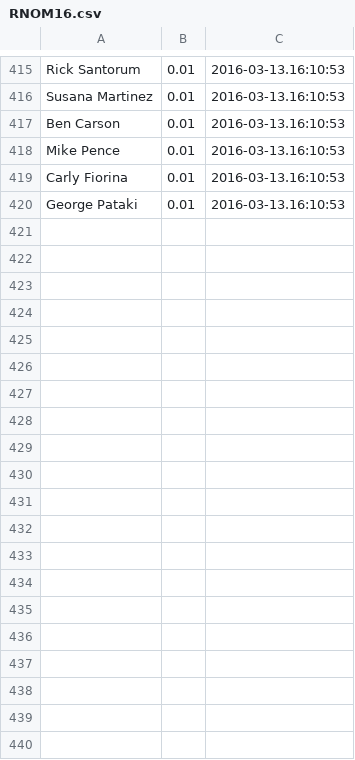
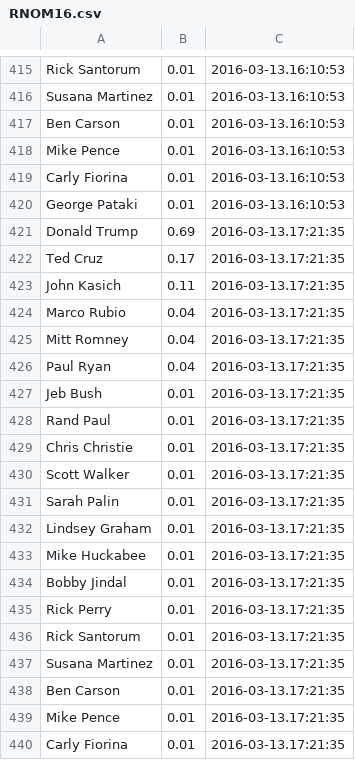
Before and after one commit to AlanJSayler/ShinyPredictItApp, a CSV file: RNOM16.csv, drawn as a sheet; only a part is shown, gaps mark what is left out; the diff covers the shown part only.

```diff
--- a/RNOM16.csv
+++ b/RNOM16.csv
@@ -420 +420,21 @@ Carly Fiorina,0.01,2016-03-13.16:10:53
 George Pataki,0.01,2016-03-13.16:10:53
+Donald Trump,0.69,2016-03-13.17:21:35
+Ted Cruz,0.17,2016-03-13.17:21:35
+John Kasich,0.11,2016-03-13.17:21:35
+Marco Rubio,0.04,2016-03-13.17:21:35
+Mitt Romney,0.04,2016-03-13.17:21:35
+Paul Ryan,0.04,2016-03-13.17:21:35
+Jeb Bush,0.01,2016-03-13.17:21:35
+Rand Paul,0.01,2016-03-13.17:21:35
+Chris Christie,0.01,2016-03-13.17:21:35
+Scott Walker,0.01,2016-03-13.17:21:35
+Sarah Palin,0.01,2016-03-13.17:21:35
+Lindsey Graham,0.01,2016-03-13.17:21:35
+Mike Huckabee,0.01,2016-03-13.17:21:35
+Bobby Jindal,0.01,2016-03-13.17:21:35
+Rick Perry,0.01,2016-03-13.17:21:35
+Rick Santorum,0.01,2016-03-13.17:21:35
+Susana Martinez,0.01,2016-03-13.17:21:35
+Ben Carson,0.01,2016-03-13.17:21:35
+Mike Pence,0.01,2016-03-13.17:21:35
+Carly Fiorina,0.01,2016-03-13.17:21:35
```
Also changed, not shown: 43 added rows elsewhere in this file, DNOM16.csv, USPREZ16.csv, 3 other files.
